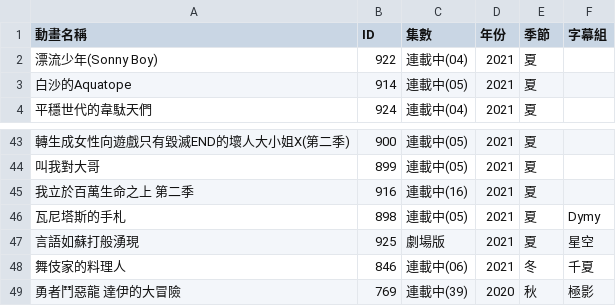
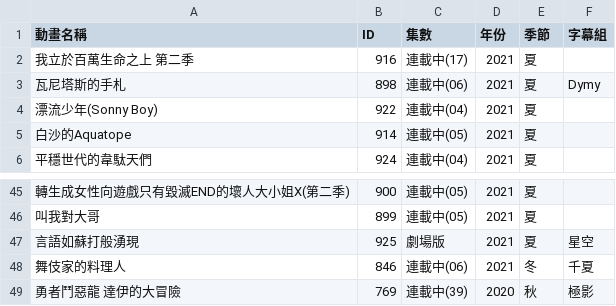
Before and after one commit to HeiTang/Anime1-Data, a CSV file: Anime1 List.csv, drawn as a sheet; only a part is shown, gaps mark what is left out; removed rows and columns are numbered as before the commit, all else as after; the diff names each change by its address in the sheet, - before the commit and + after, or states it on an @@ line.

Commit message:
Doc: Upgrade Anime1 List

```diff
--- a/Anime1 List.csv
+++ b/Anime1 List.csv
+row 2: 我立於百萬生命之上 第二季 | 916 | 連載中(17) | 2021 | 夏
+row 3: 瓦尼塔斯的手札 | 898 | 連載中(06) | 2021 | 夏 | Dymy
-row 45: 我立於百萬生命之上 第二季 | 916 | 連載中(16) | 2021 | 夏
-row 46: 瓦尼塔斯的手札 | 898 | 連載中(05) | 2021 | 夏 | Dymy
```
Also changed, not shown: 1 other file.
